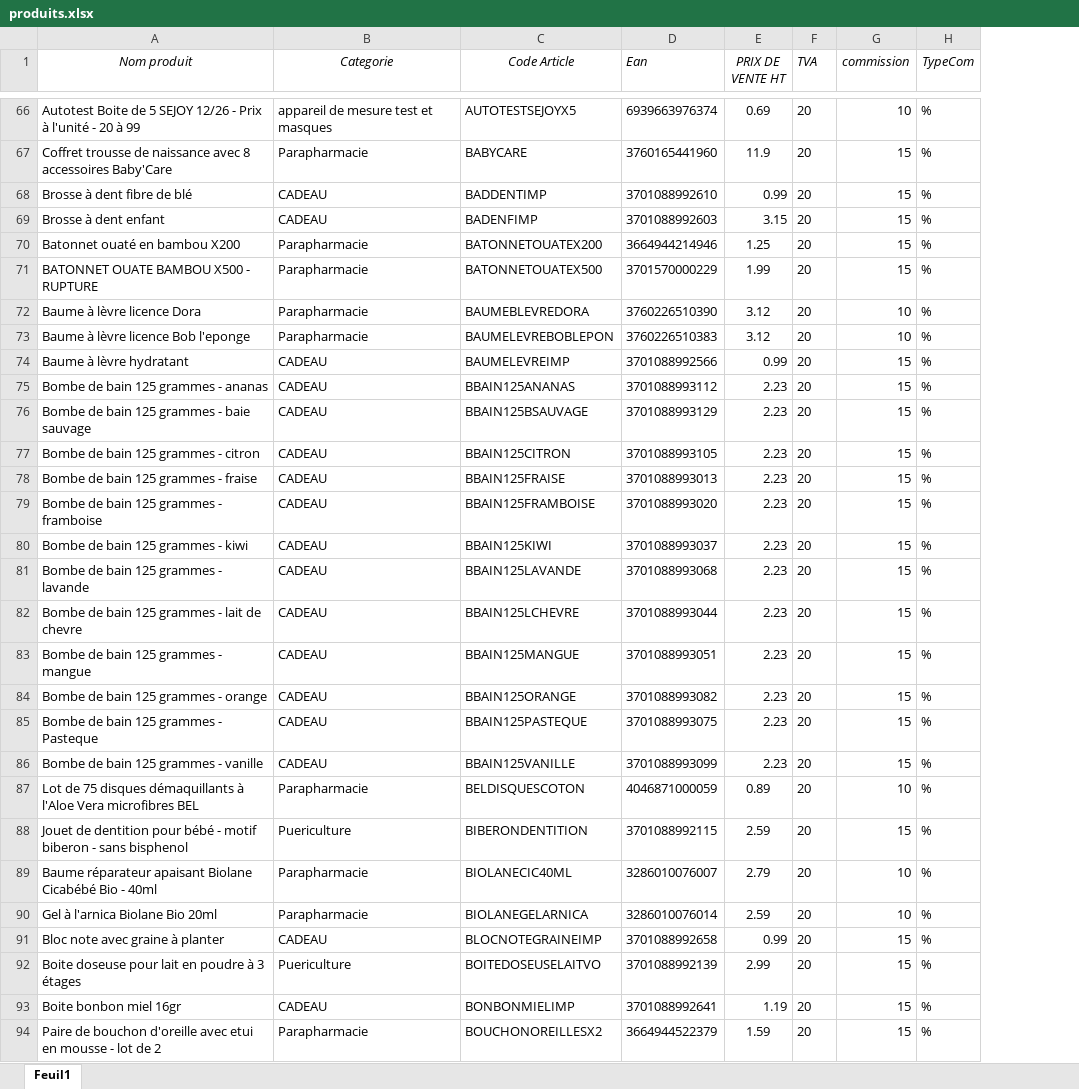
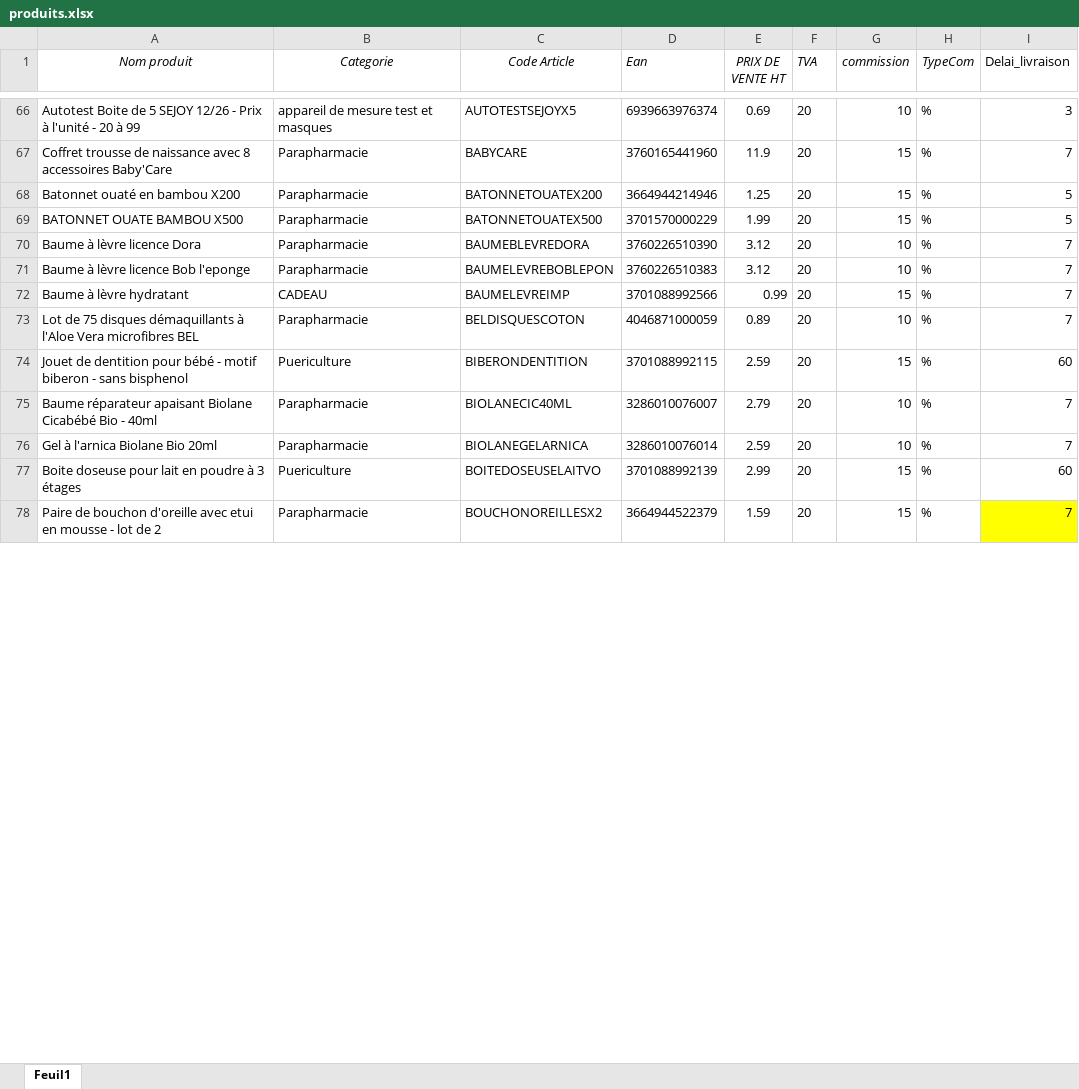
Before and after one commit to alexandrekalus/vogdashboard, an Excel workbook: data/produits.xlsx, sheet Feuil1, drawn as a sheet; only a part is shown, gaps mark what is left out; values as stored, in another font and other column widths than the file's, no borders; removed rows and columns are numbered as before the commit, all else as after; the diff covers the shown part only; the diff names each change by its address in the sheet, - before the commit and + after, or states it on an @@ line.

```diff
--- a/data/produits.xlsx (sheet Feuil1)
+++ b/data/produits.xlsx (sheet Feuil1)
+column I (Delai_livraison), rows 66-78: 3 | 7 | 5 | 5 | 7 | 7 | 7 | 7 | 60 | 7 | 7 | 60 | 7
-row 68: Brosse à dent fibre de blé | CADEAU | BADDENTIMP | 3701088992610 | 0.99 | 20 | 15 | %
-row 69: Brosse à dent enfant | CADEAU | BADENFIMP | 3701088992603 | 3.15 | 20 | 15 | %
-A69 (Nom produit): BATONNET OUATE BAMBOU X500 - RUPTURE
+A69 (Nom produit): BATONNET OUATE BAMBOU X500
-row 75: Bombe de bain 125 grammes - ananas | CADEAU | BBAIN125ANANAS | 3701088993112 | 2.23 | 20 | 15 | %
-row 76: Bombe de bain 125 grammes - baie sauvage | CADEAU | BBAIN125BSAUVAGE | 3701088993129 | 2.23 | 20 | 15 | %
-row 77: Bombe de bain 125 grammes - citron | CADEAU | BBAIN125CITRON | 3701088993105 | 2.23 | 20 | 15 | %
-row 78: Bombe de bain 125 grammes - fraise | CADEAU | BBAIN125FRAISE | 3701088993013 | 2.23 | 20 | 15 | %
-row 79: Bombe de bain 125 grammes - framboise | CADEAU | BBAIN125FRAMBOISE | 3701088993020 | 2.23 | 20 | 15 | %
-row 80: Bombe de bain 125 grammes - kiwi | CADEAU | BBAIN125KIWI | 3701088993037 | 2.23 | 20 | 15 | %
-row 81: Bombe de bain 125 grammes - lavande | CADEAU | BBAIN125LAVANDE | 3701088993068 | 2.23 | 20 | 15 | %
-row 82: Bombe de bain 125 grammes - lait de chevre | CADEAU | BBAIN125LCHEVRE | 3701088993044 | 2.23 | 20 | 15 | %
-row 83: Bombe de bain 125 grammes - mangue | CADEAU | BBAIN125MANGUE | 3701088993051 | 2.23 | 20 | 15 | %
-row 84: Bombe de bain 125 grammes - orange | CADEAU | BBAIN125ORANGE | 3701088993082 | 2.23 | 20 | 15 | %
-row 85: Bombe de bain 125 grammes - Pasteque | CADEAU | BBAIN125PASTEQUE | 3701088993075 | 2.23 | 20 | 15 | %
-row 86: Bombe de bain 125 grammes - vanille | CADEAU | BBAIN125VANILLE | 3701088993099 | 2.23 | 20 | 15 | %
-row 91: Bloc note avec graine à planter | CADEAU | BLOCNOTEGRAINEIMP | 3701088992658 | 0.99 | 20 | 15 | %
-row 93: Boite bonbon miel 16gr | CADEAU | BONBONMIELIMP | 3701088992641 | 1.19 | 20 | 15 | %
```
Also changed, not shown: 2 added rows, 89 removed rows and 34 edited cells elsewhere in this sheet, data/achats.xlsx, data/stock.xlsx, 4 other files.
